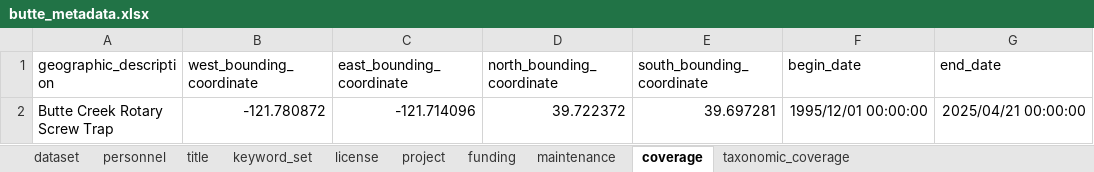
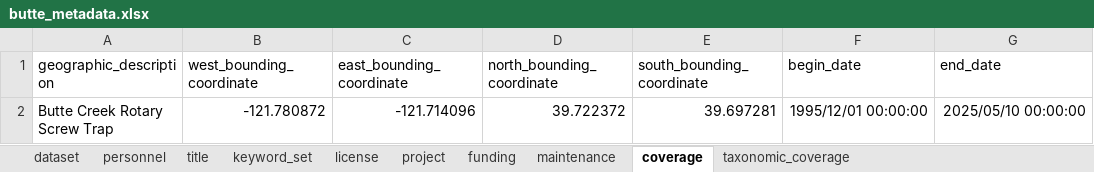
Before and after one commit to SRJPE/jpe-butte-edi, an Excel workbook: data-raw/metadata/butte_metadata.xlsx, sheet coverage, drawn as a sheet; values as stored, in another font and other column widths than the file's, no borders; the diff names each change by its address in the sheet, - before the commit and + after, or states it on an @@ line.

```diff
--- a/data-raw/metadata/butte_metadata.xlsx (sheet coverage)
+++ b/data-raw/metadata/butte_metadata.xlsx (sheet coverage)
-G2 (end_date): 2025/04/21 00:00:00
+G2 (end_date): 2025/05/10 00:00:00
```
Also changed, not shown: 3 other files.
